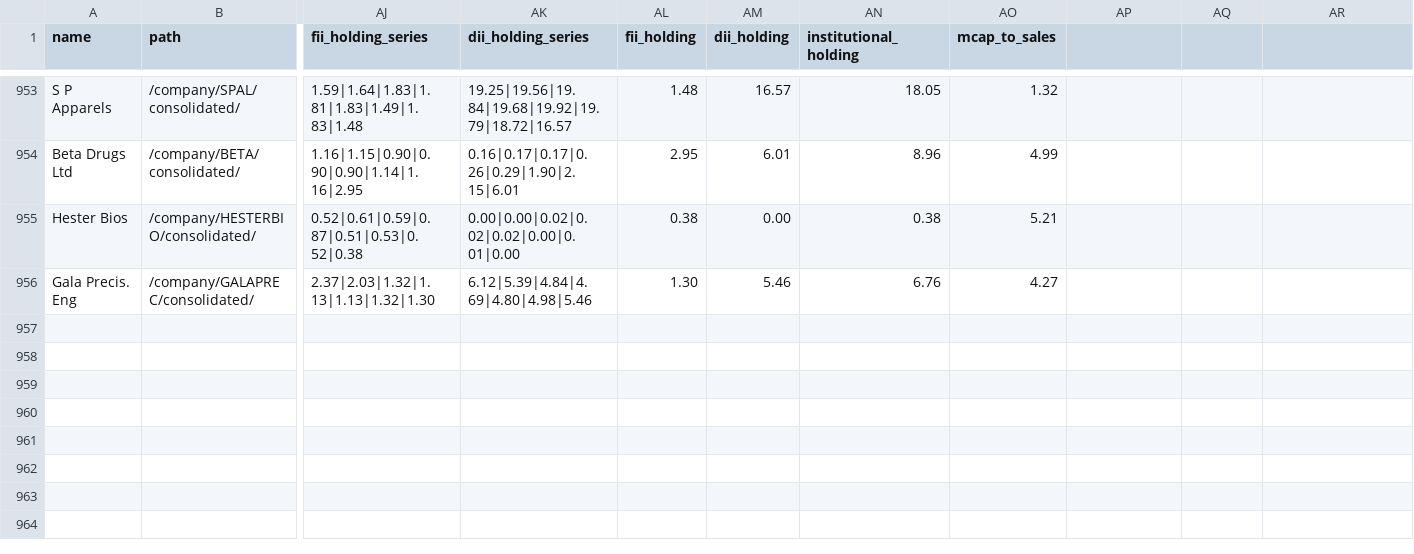
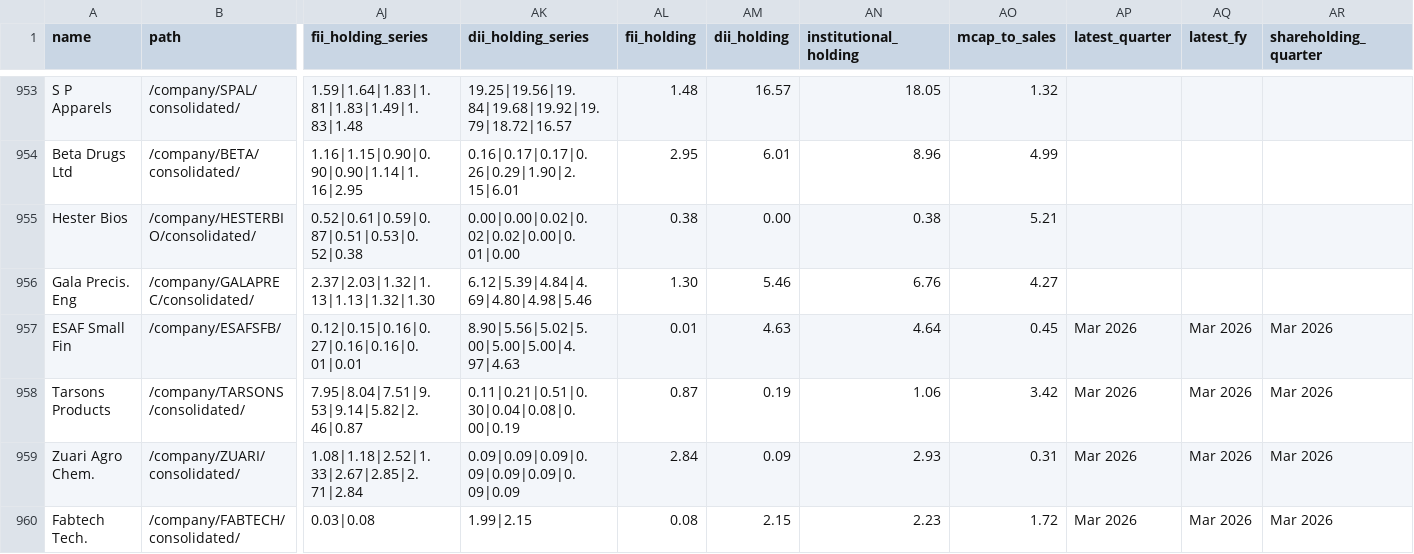
Before and after one commit to ceekay-munshot/daksham, a CSV file: public/data/daksham-companies.csv, drawn as a sheet; only a part is shown, gaps mark what is left out; rows hold the shown columns only; the diff names each change by its address in the sheet, - before the commit and + after, or states it on an @@ line.

```diff
--- a/public/data/daksham-companies.csv
+++ b/public/data/daksham-companies.csv
-AP1: (empty)
+AP1: latest_quarter
-AQ1: (empty)
+AQ1: latest_fy
-AR1: (empty)
+AR1: shareholding_quarter
+row 957: ESAF Small Fin | /company/ESAFSFB/ | 0.12|0.15|0.16|0.27|0.16|0.16|0.01|0.01 | 8.90|5.56|5.02|5.00|5.00|5.00|4.97|4.63 | 0.01 | 4.63 | 4.64 | 0.45 | Mar 2026 | Mar 2026 | Mar 2026
+row 958: Tarsons Products | /company/TARSONS/consolidated/ | 7.95|8.04|7.51|9.53|9.14|5.82|2.46|0.87 | 0.11|0.21|0.51|0.30|0.04|0.08|0.00|0.19 | 0.87 | 0.19 | 1.06 | 3.42 | Mar 2026 | Mar 2026 | Mar 2026
+row 959: Zuari Agro Chem. | /company/ZUARI/consolidated/ | 1.08|1.18|2.52|1.33|2.67|2.85|2.71|2.84 | 0.09|0.09|0.09|0.09|0.09|0.09|0.09|0.09 | 2.84 | 0.09 | 2.93 | 0.31 | Mar 2026 | Mar 2026 | Mar 2026
+row 960: Fabtech Tech. | /company/FABTECH/consolidated/ | 0.03|0.08 | 1.99|2.15 | 0.08 | 2.15 | 2.23 | 1.72 | Mar 2026 | Mar 2026 | Mar 2026
```
Also changed, not shown: 4 other files.
